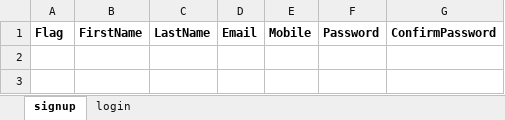
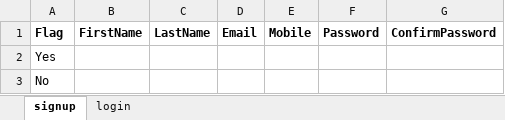
Before and after one commit to clmathuriya/webdriver, an Excel workbook: src/main/resources/testData.xlsx, sheet signup, drawn as a sheet; values as stored, in another font and other column widths than the file's, no borders; the diff names each change by its address in the sheet, - before the commit and + after, or states it on an @@ line.

```diff
--- a/src/main/resources/testData.xlsx (sheet signup)
+++ b/src/main/resources/testData.xlsx (sheet signup)
+row 2: Yes
+row 3: No
```
Also changed, not shown: 10 other files.
